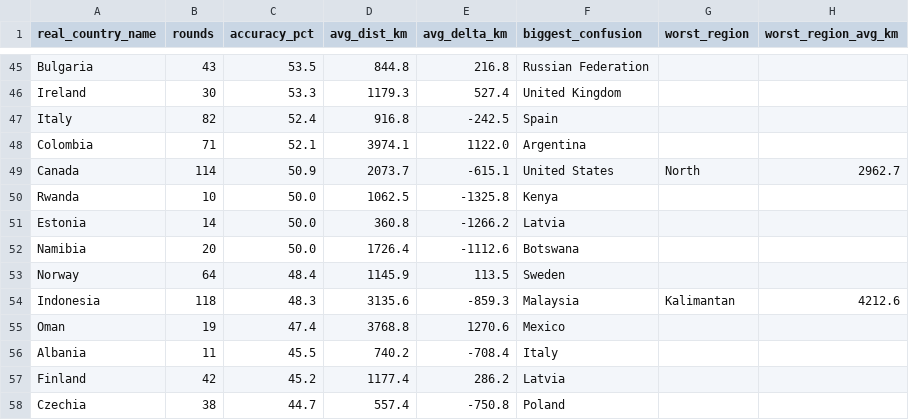
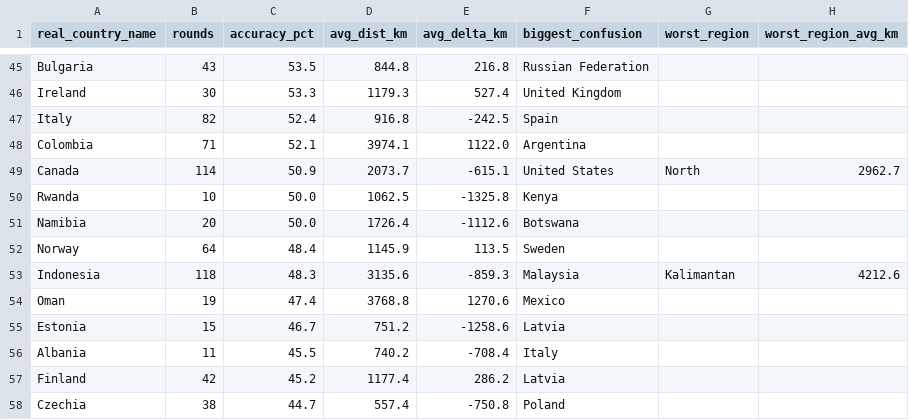
Before and after one commit to pedrosalgado22/Live_Geoguessr_Dashboard, a CSV file: country_summary.csv, drawn as a sheet; only a part is shown, gaps mark what is left out; the diff covers the shown part only.

```diff
--- a/country_summary.csv
+++ b/country_summary.csv
@@ -50,3 +50,2 @@ Canada,114,50.9,2073.7,-615.1,United States,North,2962.7
 Rwanda,10,50.0,1062.5,-1325.8,Kenya,,
-Estonia,14,50.0,360.8,-1266.2,Latvia,,
 Namibia,20,50.0,1726.4,-1112.6,Botswana,,
@@ -55,2 +54,3 @@ Indonesia,118,48.3,3135.6,-859.3,Malaysia,Kalimantan,4212.6
 Oman,19,47.4,3768.8,1270.6,Mexico,,
+Estonia,15,46.7,751.2,-1258.6,Latvia,,
 Albania,11,45.5,740.2,-708.4,Italy,,
```
Also changed, not shown: 7 added rows, 7 removed rows, 1 moved row and 22 edited cells elsewhere in this file, country_training_ranking.csv, games.csv, 1 other file.
